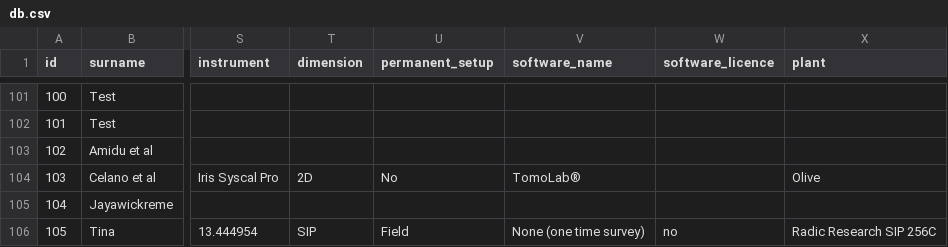
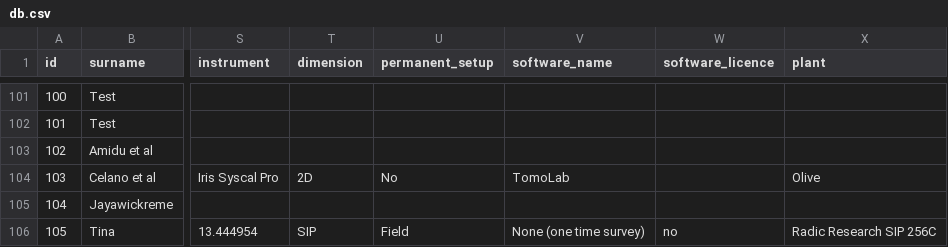
Before and after one commit to agrogeophy/catalog, a CSV file: db.csv, drawn as a sheet; only a part is shown, gaps mark what is left out; the diff names each change by its address in the sheet, - before the commit and + after, or states it on an @@ line.

Commit message:
Update db.csv

```diff
--- a/db.csv
+++ b/db.csv
-V104 (software_name): TomoLab®
+V104 (software_name): TomoLab
```
